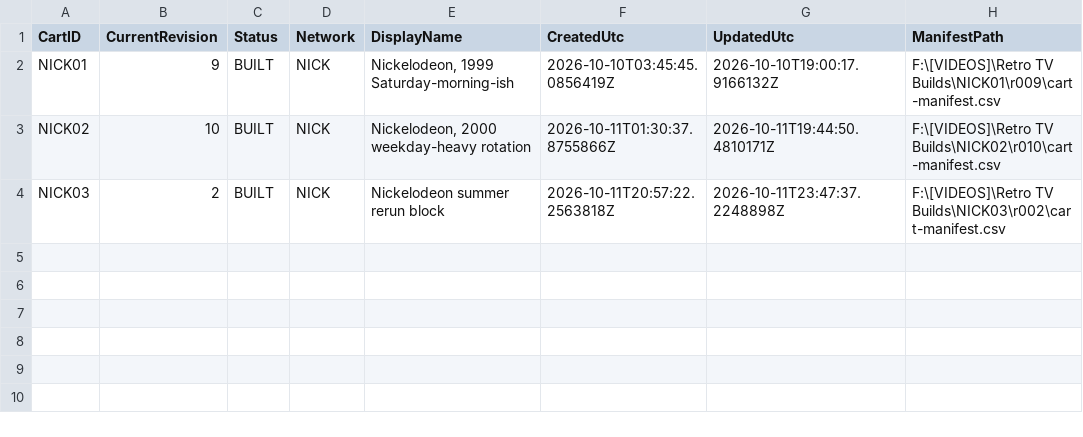
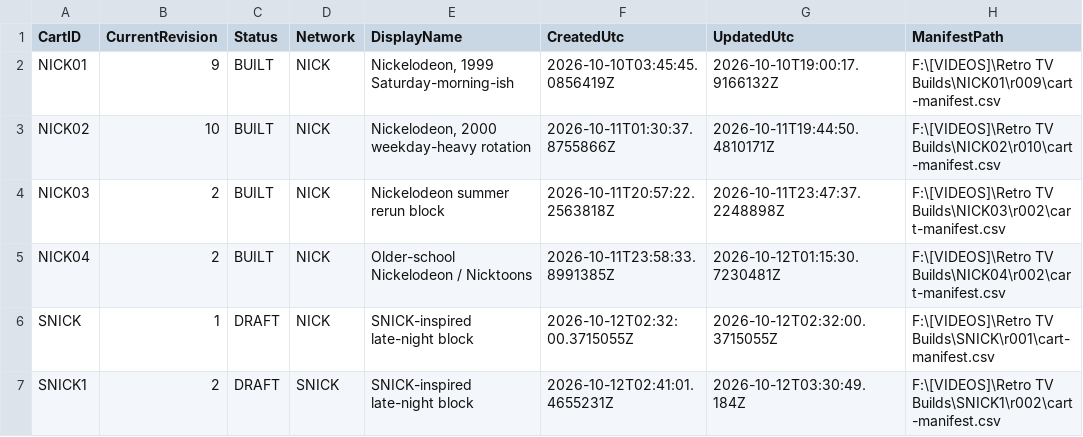
Before and after one commit to ToastSweat/retro-tv-cart-builder, a CSV file: STATE/cart-registry.csv, drawn as a sheet; the diff names each change by its address in the sheet, - before the commit and + after, or states it on an @@ line.

```diff
--- a/STATE/cart-registry.csv
+++ b/STATE/cart-registry.csv
+row 5: NICK04 | 2 | BUILT | NICK | Older-school Nickelodeon / Nicktoons | 2026-10-11T23:58:33.8991385Z | 2026-10-12T01:15:30.7230481Z | F:\[VIDEOS]\Retro TV Builds\NICK04\r002\cart-manifest.csv
+row 6: SNICK | 1 | DRAFT | NICK | SNICK-inspired late-night block | 2026-10-12T02:32:00.3715055Z | 2026-10-12T02:32:00.3715055Z | F:\[VIDEOS]\Retro TV Builds\SNICK\r001\cart-manifest.csv
+row 7: SNICK1 | 2 | DRAFT | SNICK | SNICK-inspired late-night block | 2026-10-12T02:41:01.4655231Z | 2026-10-12T03:30:49.184Z | F:\[VIDEOS]\Retro TV Builds\SNICK1\r002\cart-manifest.csv
```
Also changed, not shown: 14 other files.
